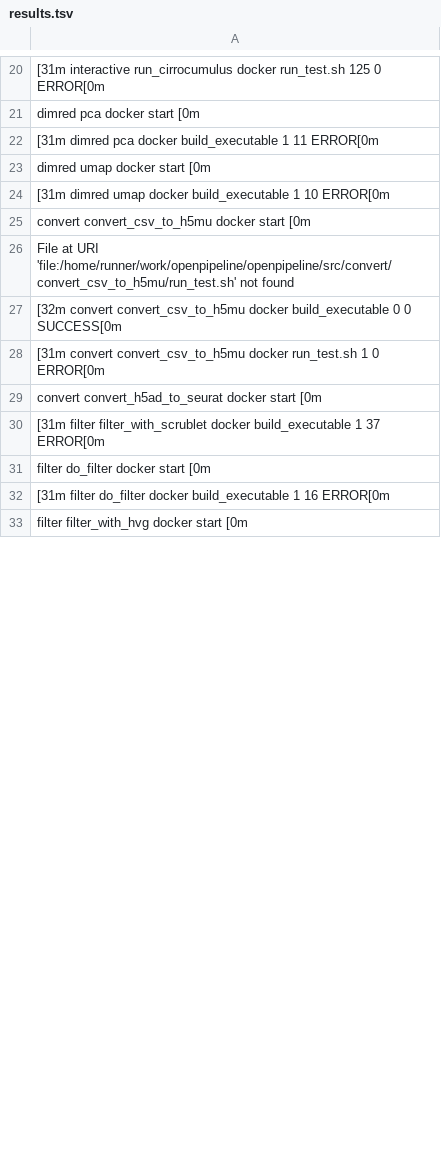
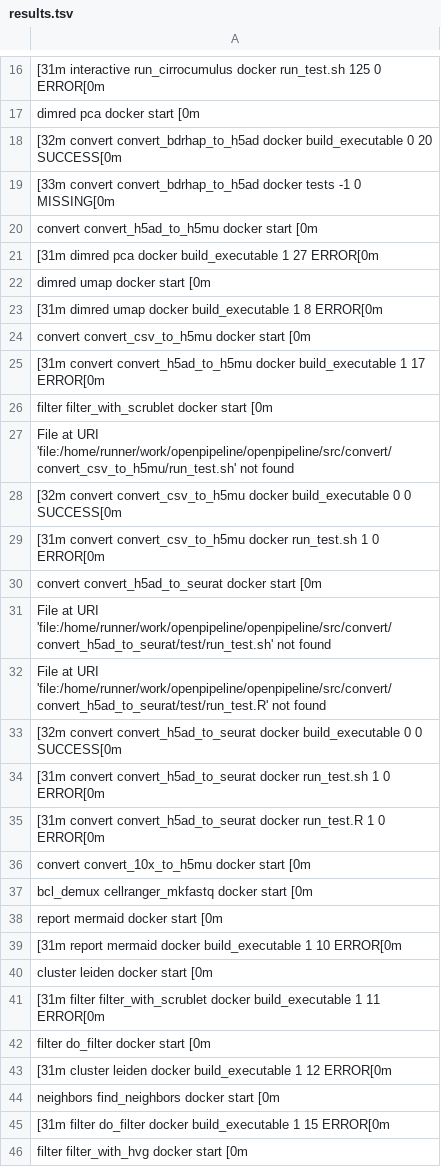
Before and after one commit to openpipelines-bio/openpipeline, a TSV file: check_results/results.tsv, drawn as a sheet; only a part is shown, gaps mark what is left out; addresses are those after the commit; the diff covers the shown part only; the diff names each change by its address in the sheet, - before the commit and + after, or states it on an @@ line.

```diff
--- a/check_results/results.tsv
+++ b/check_results/results.tsv
-A18: [31m dimred pca docker build_executable 1 11 ERROR[0m
+A18: [32m convert convert_bdrhap_to_h5ad docker build_executable 0 20 SUCCESS[0m
-row 6: [33m convert convert_bdrhap_to_h5ad dock…
+row 19: [33m convert convert_bdrhap_to_h5ad dock…
-row 7: convert convert_h5ad_to_h5mu docker star…
+row 20: convert convert_h5ad_to_h5mu docker star…
+row 21: [31m dimred pca docker build_executable 1 27 ERROR[0m
-A23: …build_executable 1 10 ERROR[0m
+A23: …build_executable 1 8 ERROR[0m
+row 25: [31m convert convert_h5ad_to_h5mu docker build_executable 1 17 ERROR[0m
-row 9: filter filter_with_scrublet docker start…
+row 26: filter filter_with_scrublet docker start…
-A31: [31m filter filter_with_scrublet docker build_executable 1 37 ERROR[0m
+A31: File at URI 'file:/home/runner/work/openpipeline/openpipeline/src/convert/convert_h5ad_to_seurat/test/run_test.sh' not found
+row 32: File at URI 'file:/home/runner/work/openpipeline/openpipeline/src/convert/convert_h5ad_to_seurat/test/run_test.R' not found
+row 33: [32m convert convert_h5ad_to_seurat docker build_executable 0 0 SUCCESS[0m
+row 34: [31m convert convert_h5ad_to_seurat docker run_test.sh 1 0 ERROR[0m
+row 35: [31m convert convert_h5ad_to_seurat docker run_test.R 1 0 ERROR[0m
-row 38: convert convert_10x_to_h5mu docker start…
+row 36: convert convert_10x_to_h5mu docker start…
+row 37: bcl_demux cellranger_mkfastq docker start [0m
+row 38: report mermaid docker start [0m
+row 39: [31m report mermaid docker build_executable 1 10 ERROR[0m
+row 40: cluster leiden docker start [0m
+row 41: [31m filter filter_with_scrublet docker build_executable 1 11 ERROR[0m
-A43: [31m filter do_filter docker build_executable 1 16 ERROR[0m
+A43: [31m cluster leiden docker build_executable 1 12 ERROR[0m
+row 44: neighbors find_neighbors docker start [0m
+row 45: [31m filter do_filter docker build_executable 1 15 ERROR[0m
```
Also changed, not shown: 1 added row, 2 removed rows and 5 edited cells elsewhere in this file, 57 other files.
